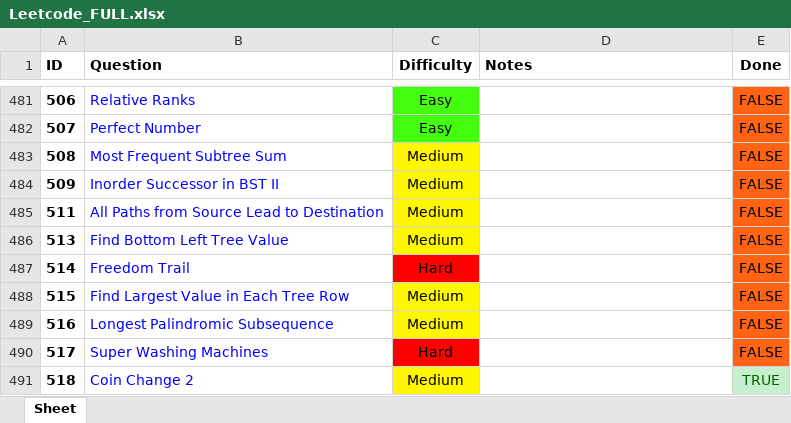
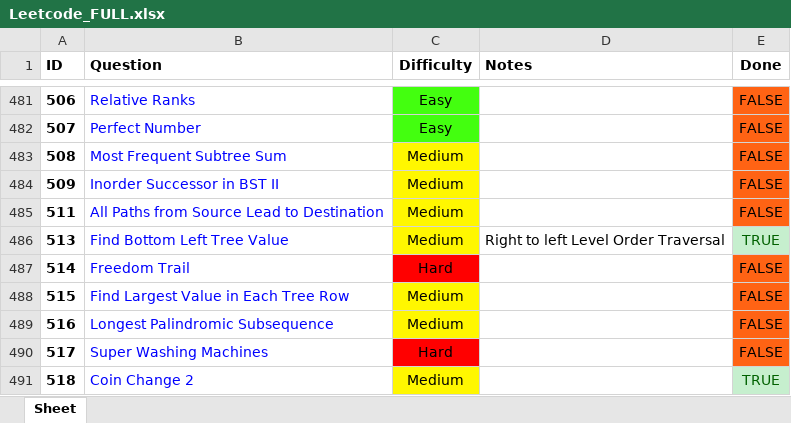
Before and after one commit to RohanTrix/Competitive-Practice, an Excel workbook: Leetcode_FULL.xlsx, sheet Sheet, drawn as a sheet; only a part is shown, gaps mark what is left out; values as stored, in another font and other column widths than the file's, no borders; the diff names each change by its address in the sheet, - before the commit and + after, or states it on an @@ line.

```diff
--- a/Leetcode_FULL.xlsx (sheet Sheet)
+++ b/Leetcode_FULL.xlsx (sheet Sheet)
-D486 (Notes): (empty)
+D486 (Notes): Right to left Level Order Traversal
-E486 (Done): FALSE
+E486 (Done): TRUE
@@ E486 fill: #FF6314 → #C6EFCE, text colour: black → #006100 @@
```
Also changed, not shown: 2 other files.
